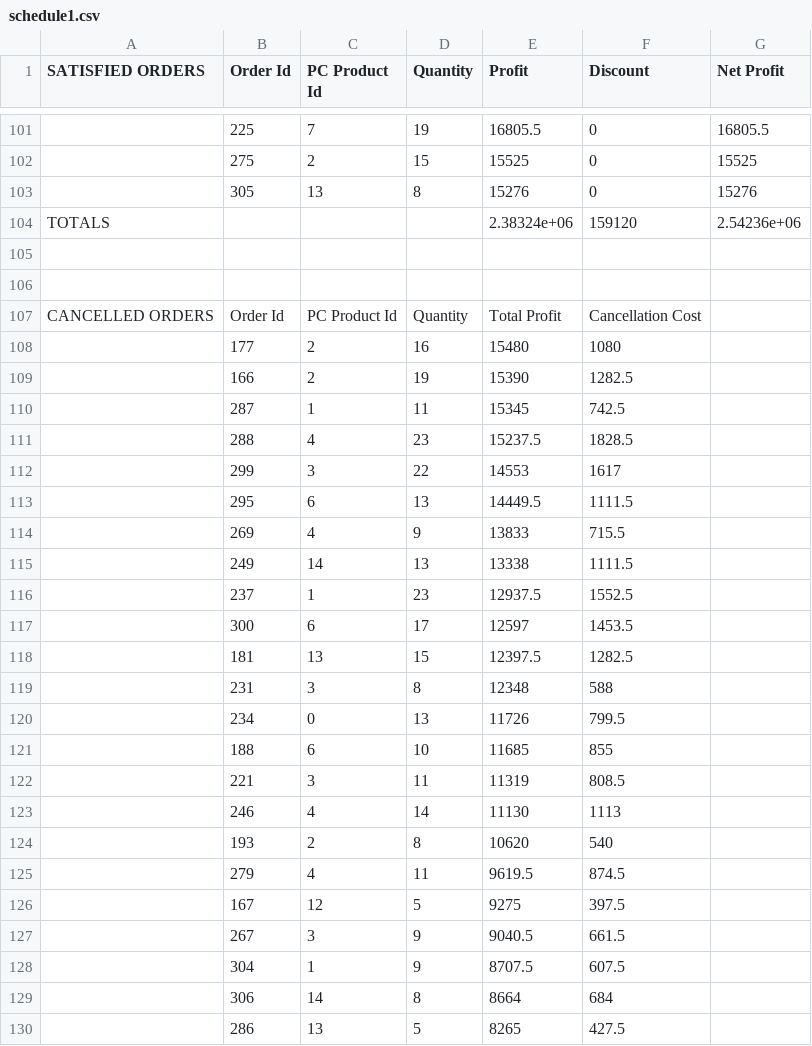
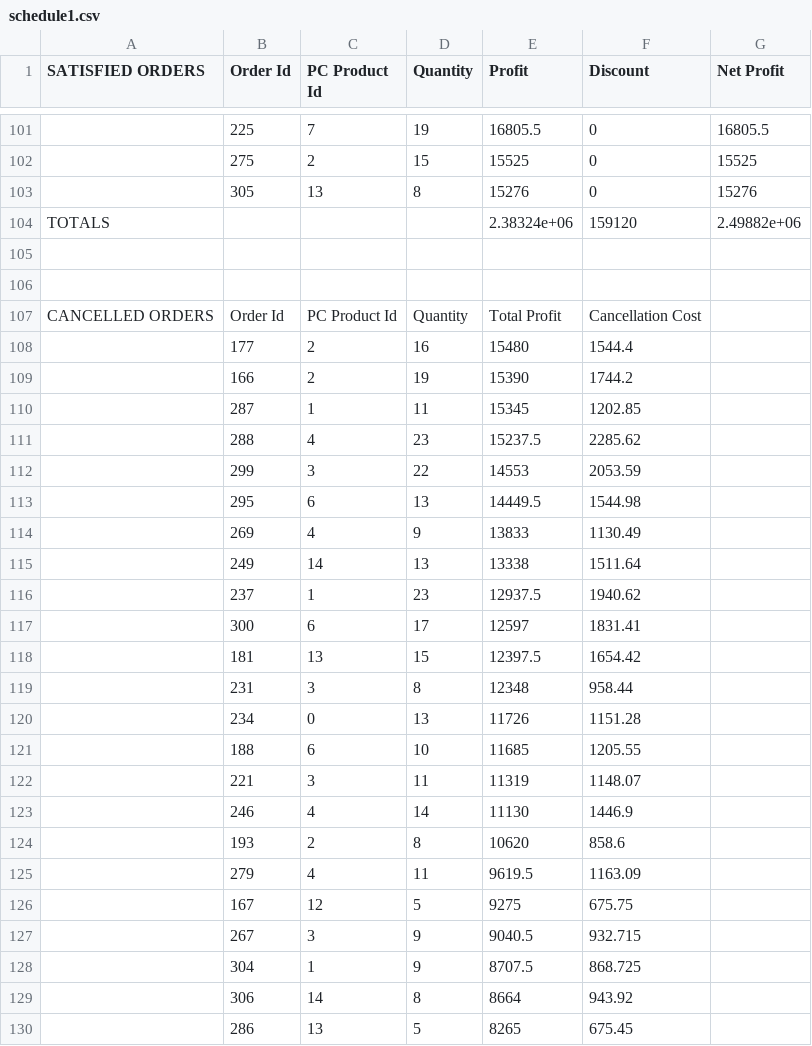
Before and after one commit to Cameron-McBroom/order-schedule, a CSV file: reports/schedule1.csv, drawn as a sheet; only a part is shown, gaps mark what is left out; the diff covers the shown part only.

```diff
--- a/reports/schedule1.csv
+++ b/reports/schedule1.csv
@@ -103,3 +103,3 @@
 "",305,13,8,15276,0,15276
-"TOTALS","","","",2.38324e+06,159120,2.54236e+06
+"TOTALS","","","",2.38324e+06,159120,2.49882e+06
 
@@ -107,24 +107,24 @@
 "CANCELLED ORDERS","Order Id","PC Product Id","Quantity","Total Profit","Cancellation Cost"
-"",177,2,16,15480,1080
-"",166,2,19,15390,1282.5
-"",287,1,11,15345,742.5
-"",288,4,23,15237.5,1828.5
-"",299,3,22,14553,1617
-"",295,6,13,14449.5,1111.5
-"",269,4,9,13833,715.5
-"",249,14,13,13338,1111.5
-"",237,1,23,12937.5,1552.5
-"",300,6,17,12597,1453.5
-"",181,13,15,12397.5,1282.5
-"",231,3,8,12348,588
-"",234,0,13,11726,799.5
-"",188,6,10,11685,855
-"",221,3,11,11319,808.5
-"",246,4,14,11130,1113
-"",193,2,8,10620,540
-"",279,4,11,9619.5,874.5
-"",167,12,5,9275,397.5
-"",267,3,9,9040.5,661.5
-"",304,1,9,8707.5,607.5
-"",306,14,8,8664,684
-"",286,13,5,8265,427.5
+"",177,2,16,15480,1544.4
+"",166,2,19,15390,1744.2
+"",287,1,11,15345,1202.85
+"",288,4,23,15237.5,2285.62
+"",299,3,22,14553,2053.59
+"",295,6,13,14449.5,1544.98
+"",269,4,9,13833,1130.49
+"",249,14,13,13338,1511.64
+"",237,1,23,12937.5,1940.62
+"",300,6,17,12597,1831.41
+"",181,13,15,12397.5,1654.42
+"",231,3,8,12348,958.44
+"",234,0,13,11726,1151.28
+"",188,6,10,11685,1205.55
+"",221,3,11,11319,1148.07
+"",246,4,14,11130,1446.9
+"",193,2,8,10620,858.6
+"",279,4,11,9619.5,1163.09
+"",167,12,5,9275,675.75
+"",267,3,9,9040.5,932.715
+"",304,1,9,8707.5,868.725
+"",306,14,8,8664,943.92
+"",286,13,5,8265,675.45
```
Also changed, not shown: 30 edited cells elsewhere in this file, reports/schedule.csv, reports/schedule2.csv, 11 other files.
